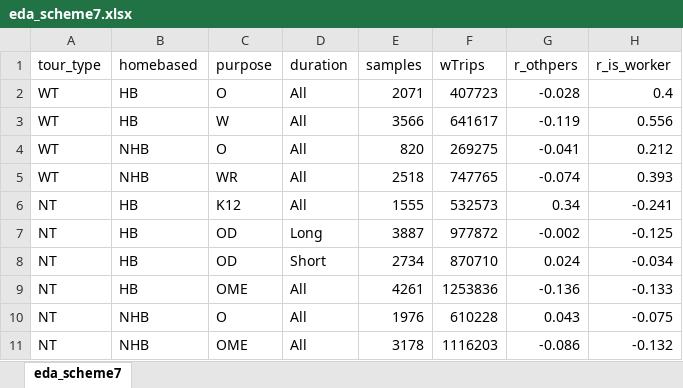
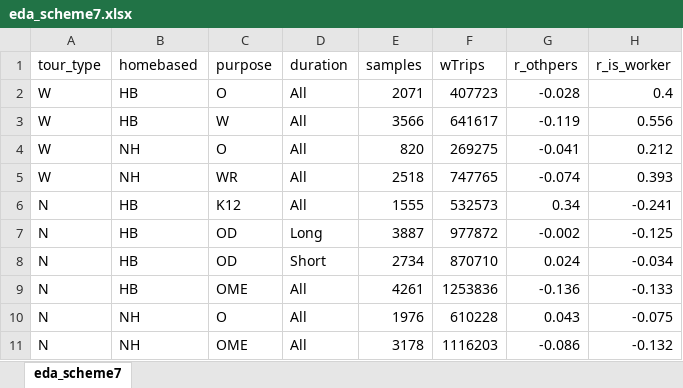
Before and after one commit to Triangle-Modeling-and-Analytics/TRMG2, an Excel workbook: docs/data/output/survey_processing/eda_scheme7.xlsx, sheet eda_scheme7, drawn as a sheet; only a part is shown; values as stored, in another font and other column widths than the file's, no borders; conditional formats not drawn; the diff names each change by its address in the sheet, - before the commit and + after, or states it on an @@ line.

```diff
--- a/docs/data/output/survey_processing/eda_scheme7.xlsx (sheet eda_scheme7)
+++ b/docs/data/output/survey_processing/eda_scheme7.xlsx (sheet eda_scheme7)
-A2:A5 (tour_type): WT
+A2:A5 (tour_type): W
-B4:B5 (homebased): NHB
+B4:B5 (homebased): NH
-A6:A11 (tour_type): NT
+A6:A11 (tour_type): N
-B10:B11 (homebased): NHB
+B10:B11 (homebased): NH
```
Also changed, not shown: docs/data/output/survey_processing/eda_scheme6.xlsx, 10 other files.
